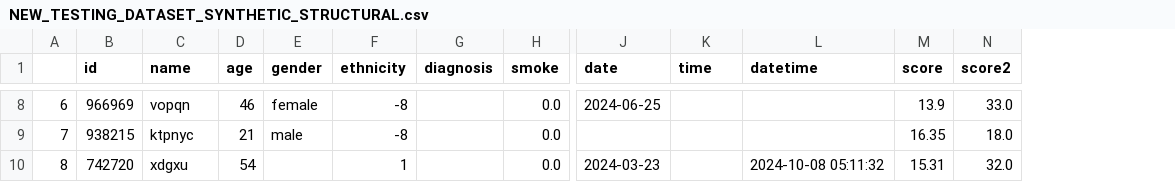
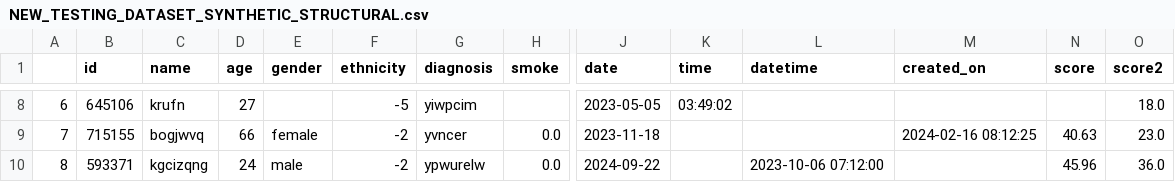
Before and after one commit to LewisHotchkissDPUK/SynthOpt, a CSV file: output/NEW_TESTING_DATASET_SYNTHETIC_STRUCTURAL.csv, drawn as a sheet; only a part is shown, gaps mark what is left out; addresses are those after the commit; the diff covers the shown part only; the diff names each change by its address in the sheet, - before the commit and + after, or states it on an @@ line.

Commit message:
fixed date time loop
before it wasnt properly looping through non_numerical_columns for date + time checks because it had append instead of insert

```diff
--- a/output/NEW_TESTING_DATASET_SYNTHETIC_STRUCTURAL.csv
+++ b/output/NEW_TESTING_DATASET_SYNTHETIC_STRUCTURAL.csv
+column M (created_on), row 9: 2024-02-16 08:12:25
-B8 (id): 966969
+B8 (id): 645106
-C8 (name): vopqn
+C8 (name): krufn
-D8 (age): 46
+D8 (age): 27
-E8 (gender): female
+E8 (gender): (empty)
-F8 (ethnicity): -8
+F8 (ethnicity): -5
-G8 (diagnosis): (empty)
+G8 (diagnosis): yiwpcim
-H8 (smoke): 0.0
+H8 (smoke): (empty)
-J8 (date): 2024-06-25
+J8 (date): 2023-05-05
-K8 (time): (empty)
+K8 (time): 03:49:02
-N8 (score): 13.9
+N8 (score): (empty)
-O8 (score2): 33.0
+O8 (score2): 18.0
-B9 (id): 938215
+B9 (id): 715155
-C9 (name): ktpnyc
+C9 (name): bogjwvq
-D9 (age): 21
+D9 (age): 66
-E9 (gender): male
+E9 (gender): female
-F9 (ethnicity): -8
+F9 (ethnicity): -2
-G9 (diagnosis): (empty)
+G9 (diagnosis): yvncer
-J9 (date): (empty)
+J9 (date): 2023-11-18
-N9 (score): 16.35
+N9 (score): 40.63
-O9 (score2): 18.0
+O9 (score2): 23.0
-B10 (id): 742720
+B10 (id): 593371
-C10 (name): xdgxu
+C10 (name): kgcizqng
-D10 (age): 54
+D10 (age): 24
-E10 (gender): (empty)
+E10 (gender): male
-F10 (ethnicity): 1
+F10 (ethnicity): -2
-G10 (diagnosis): (empty)
+G10 (diagnosis): ypwurelw
-J10 (date): 2024-03-23
+J10 (date): 2024-09-22
-L10 (datetime): 2024-10-08 05:11:32
+L10 (datetime): 2023-10-06 07:12:00
-N10 (score): 15.31
+N10 (score): 45.96
-O10 (score2): 32.0
+O10 (score2): 36.0
```
Also changed, not shown: 74 edited cells elsewhere in this file, examples/NEW_TESTING_DATASET.csv, 1 other file.
